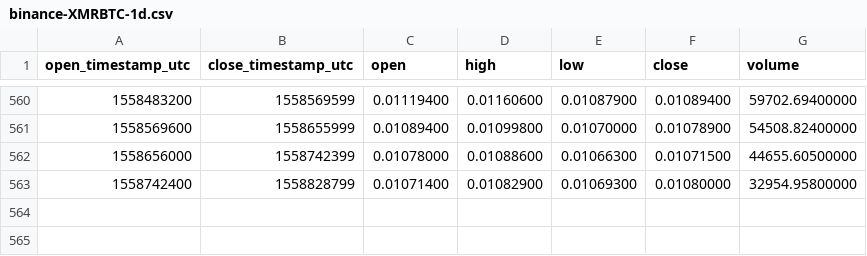
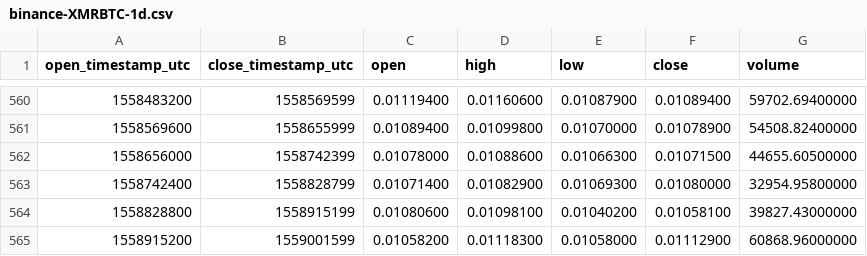
Before and after one commit to cryptobigbro/binance-XMRBTC, a CSV file: binance-XMRBTC-1d.csv, drawn as a sheet; only a part is shown, gaps mark what is left out; the diff names each change by its address in the sheet, - before the commit and + after, or states it on an @@ line.

Commit message:
Update OHLCV data.

```diff
--- a/binance-XMRBTC-1d.csv
+++ b/binance-XMRBTC-1d.csv
+row 564: 1558828800 | 1558915199 | 0.01080600 | 0.01098100 | 0.01040200 | 0.01058100 | 39827.43000000
+row 565: 1558915200 | 1559001599 | 0.01058200 | 0.01118300 | 0.01058000 | 0.01112900 | 60868.96000000
```
Also changed, not shown: 1 other file.
